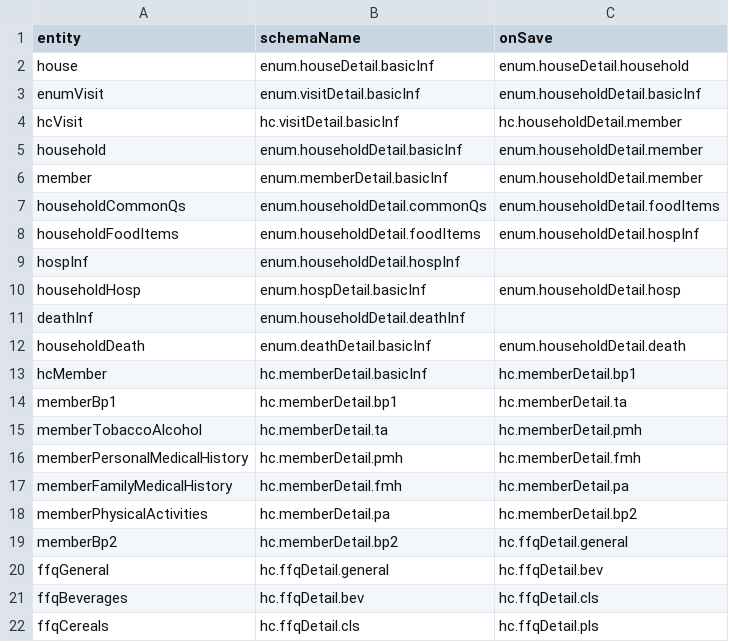
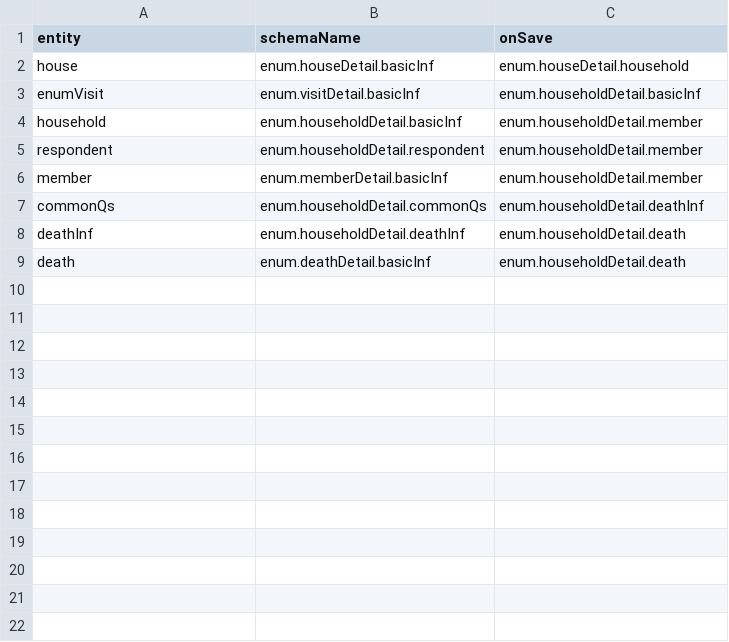
Before and after one commit to cghr/cghr-generator, a CSV file: csvDatabase/entitySchema.csv, drawn as a sheet; only a part is shown; the diff covers the shown part only.

```diff
--- a/csvDatabase/entitySchema.csv
+++ b/csvDatabase/entitySchema.csv
@@ -3,20 +3,7 @@ house,enum.houseDetail.basicInf,enum.houseDetail.household
 enumVisit,enum.visitDetail.basicInf,enum.householdDetail.basicInf
-hcVisit,hc.visitDetail.basicInf,hc.householdDetail.member
 household,enum.householdDetail.basicInf,enum.householdDetail.member
+respondent,enum.householdDetail.respondent,enum.householdDetail.member
 member,enum.memberDetail.basicInf,enum.householdDetail.member
-householdCommonQs,enum.householdDetail.commonQs,enum.householdDetail.foodItems
-householdFoodItems,enum.householdDetail.foodItems,enum.householdDetail.hospInf
-hospInf,enum.householdDetail.hospInf,
-householdHosp,enum.hospDetail.basicInf,enum.householdDetail.hosp
-deathInf,enum.householdDetail.deathInf,
-householdDeath,enum.deathDetail.basicInf,enum.householdDetail.death
-hcMember,hc.memberDetail.basicInf,hc.memberDetail.bp1
-memberBp1,hc.memberDetail.bp1,hc.memberDetail.ta
-memberTobaccoAlcohol,hc.memberDetail.ta,hc.memberDetail.pmh
-memberPersonalMedicalHistory,hc.memberDetail.pmh,hc.memberDetail.fmh
-memberFamilyMedicalHistory,hc.memberDetail.fmh,hc.memberDetail.pa
-memberPhysicalActivities,hc.memberDetail.pa,hc.memberDetail.bp2
-memberBp2,hc.memberDetail.bp2,hc.ffqDetail.general
-ffqGeneral,hc.ffqDetail.general,hc.ffqDetail.bev
-ffqBeverages,hc.ffqDetail.bev,hc.ffqDetail.cls
-ffqCereals,hc.ffqDetail.cls,hc.ffqDetail.pls
+commonQs,enum.householdDetail.commonQs,enum.householdDetail.deathInf
+deathInf,enum.householdDetail.deathInf,enum.householdDetail.death
+death,enum.deathDetail.basicInf,enum.householdDetail.death
```
Also changed, not shown: 12 removed rows elsewhere in this file, csvDatabase/entityDesign.csv, csvDatabase/entitySchemaMasterProperties.csv, 11 other files.
